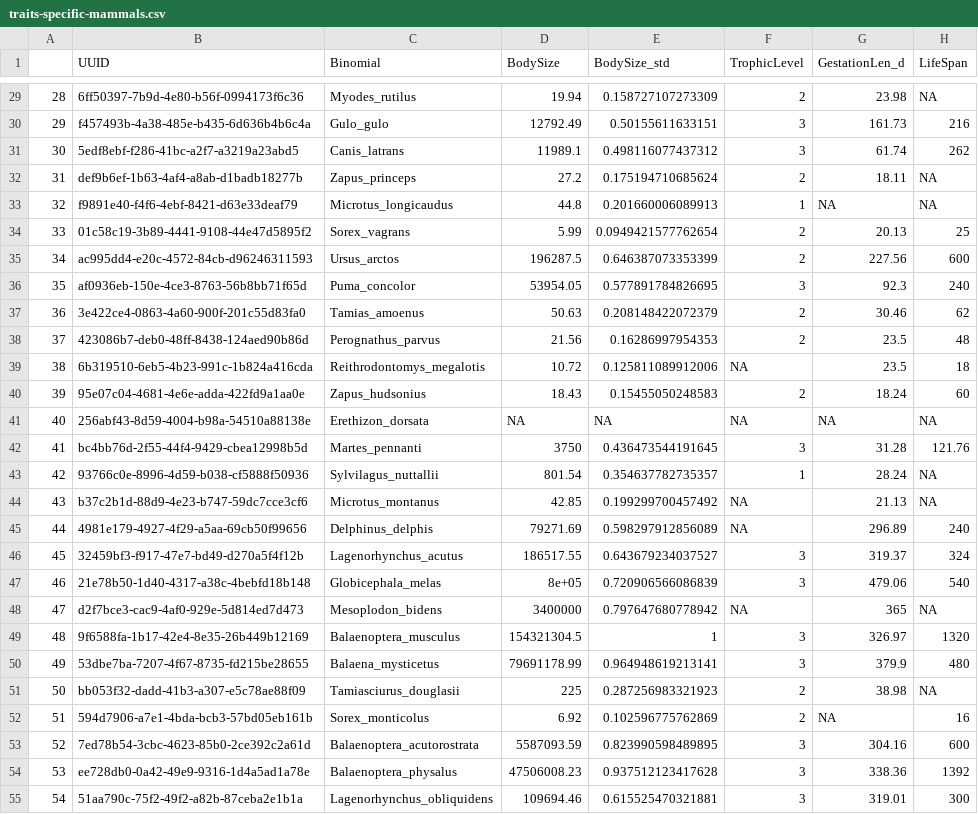
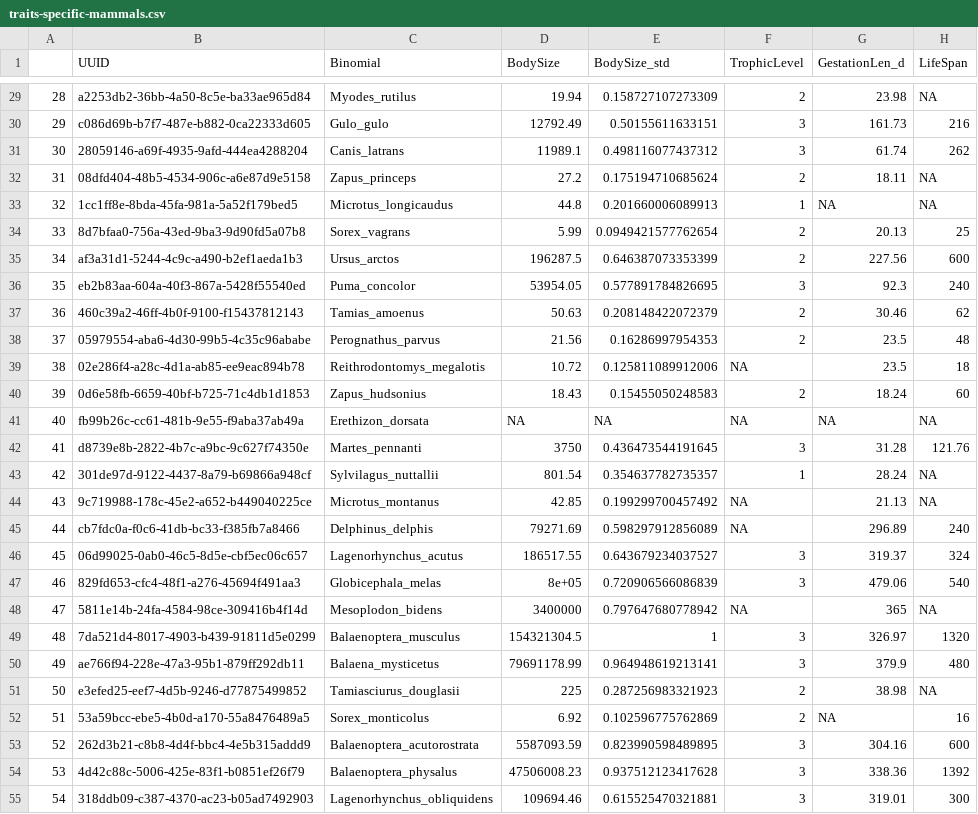
Before and after one commit to ldp-wg-aug21/trait_data_hunting, a CSV file: data-clean/traits-specific-mammals.csv, drawn as a sheet; only a part is shown, gaps mark what is left out; the diff covers the shown part only.

```diff
--- a/data-clean/traits-specific-mammals.csv
+++ b/data-clean/traits-specific-mammals.csv
@@ -29,27 +29,27 @@
-"28","6ff50397-7b9d-4e80-b56f-0994173f6c36","Myodes_rutilus",19.94,0.158727107273309,2,23.98,NA
-"29","f457493b-4a38-485e-b435-6d636b4b6c4a","Gulo_gulo",12792.49,0.50155611633151,3,161.73,216
-"30","5edf8ebf-f286-41bc-a2f7-a3219a23abd5","Canis_latrans",11989.1,0.498116077437312,3,61.74,262
-"31","def9b6ef-1b63-4af4-a8ab-d1badb18277b","Zapus_princeps",27.2,0.175194710685624,2,18.11,NA
-"32","f9891e40-f4f6-4ebf-8421-d63e33deaf79","Microtus_longicaudus",44.8,0.201660006089913,1,NA,NA
-"33","01c58c19-3b89-4441-9108-44e47d5895f2","Sorex_vagrans",5.99,0.0949421577762654,2,20.13,25
-"34","ac995dd4-e20c-4572-84cb-d96246311593","Ursus_arctos",196287.5,0.646387073353399,2,227.56,600
-"35","af0936eb-150e-4ce3-8763-56b8bb71f65d","Puma_concolor",53954.05,0.577891784826695,3,92.3,240
-"36","3e422ce4-0863-4a60-900f-201c55d83fa0","Tamias_amoenus",50.63,0.208148422072379,2,30.46,62
-"37","423086b7-deb0-48ff-8438-124aed90b86d","Perognathus_parvus",21.56,0.16286997954353,2,23.5,48
-"38","6b319510-6eb5-4b23-991c-1b824a416cda","Reithrodontomys_megalotis",10.72,0.125811089912006,NA,23.5,18
-"39","95e07c04-4681-4e6e-adda-422fd9a1aa0e","Zapus_hudsonius",18.43,0.15455050248583,2,18.24,60
-"40","256abf43-8d59-4004-b98a-54510a88138e","Erethizon_dorsata",NA,NA,NA,NA,NA
-"41","bc4bb76d-2f55-44f4-9429-cbea12998b5d","Martes_pennanti",3750,0.436473544191645,3,31.28,121.76
-"42","93766c0e-8996-4d59-b038-cf5888f50936","Sylvilagus_nuttallii",801.54,0.354637782735357,1,28.24,NA
-"43","b37c2b1d-88d9-4e23-b747-59dc7cce3cf6","Microtus_montanus",42.85,0.199299700457492,NA,21.13,NA
-"44","4981e179-4927-4f29-a5aa-69cb50f99656","Delphinus_delphis",79271.69,0.598297912856089,NA,296.89,240
-"45","32459bf3-f917-47e7-bd49-d270a5f4f12b","Lagenorhynchus_acutus",186517.55,0.643679234037527,3,319.37,324
-"46","21e78b50-1d40-4317-a38c-4bebfd18b148","Globicephala_melas",8e+05,0.720906566086839,3,479.06,540
-"47","d2f7bce3-cac9-4af0-929e-5d814ed7d473","Mesoplodon_bidens",3400000,0.797647680778942,NA,365,NA
-"48","9f6588fa-1b17-42e4-8e35-26b449b12169","Balaenoptera_musculus",154321304.5,1,3,326.97,1320
-"49","53dbe7ba-7207-4f67-8735-fd215be28655","Balaena_mysticetus",79691178.99,0.964948619213141,3,379.9,480
-"50","bb053f32-dadd-41b3-a307-e5c78ae88f09","Tamiasciurus_douglasii",225,0.287256983321923,2,38.98,NA
-"51","594d7906-a7e1-4bda-bcb3-57bd05eb161b","Sorex_monticolus",6.92,0.102596775762869,2,NA,16
-"52","7ed78b54-3cbc-4623-85b0-2ce392c2a61d","Balaenoptera_acutorostrata",5587093.59,0.823990598489895,3,304.16,600
-"53","ee728db0-0a42-49e9-9316-1d4a5ad1a78e","Balaenoptera_physalus",47506008.23,0.937512123417628,3,338.36,1392
-"54","51aa790c-75f2-49f2-a82b-87ceba2e1b1a","Lagenorhynchus_obliquidens",109694.46,0.615525470321881,3,319.01,300
+"28","a2253db2-36bb-4a50-8c5e-ba33ae965d84","Myodes_rutilus",19.94,0.158727107273309,2,23.98,NA
+"29","c086d69b-b7f7-487e-b882-0ca22333d605","Gulo_gulo",12792.49,0.50155611633151,3,161.73,216
+"30","28059146-a69f-4935-9afd-444ea4288204","Canis_latrans",11989.1,0.498116077437312,3,61.74,262
+"31","08dfd404-48b5-4534-906c-a6e87d9e5158","Zapus_princeps",27.2,0.175194710685624,2,18.11,NA
+"32","1cc1ff8e-8bda-45fa-981a-5a52f179bed5","Microtus_longicaudus",44.8,0.201660006089913,1,NA,NA
+"33","8d7bfaa0-756a-43ed-9ba3-9d90fd5a07b8","Sorex_vagrans",5.99,0.0949421577762654,2,20.13,25
+"34","af3a31d1-5244-4c9c-a490-b2ef1aeda1b3","Ursus_arctos",196287.5,0.646387073353399,2,227.56,600
+"35","eb2b83aa-604a-40f3-867a-5428f55540ed","Puma_concolor",53954.05,0.577891784826695,3,92.3,240
+"36","460c39a2-46ff-4b0f-9100-f15437812143","Tamias_amoenus",50.63,0.208148422072379,2,30.46,62
+"37","05979554-aba6-4d30-99b5-4c35c96ababe","Perognathus_parvus",21.56,0.16286997954353,2,23.5,48
+"38","02e286f4-a28c-4d1a-ab85-ee9eac894b78","Reithrodontomys_megalotis",10.72,0.125811089912006,NA,23.5,18
+"39","0d6e58fb-6659-40bf-b725-71c4db1d1853","Zapus_hudsonius",18.43,0.15455050248583,2,18.24,60
+"40","fb99b26c-cc61-481b-9e55-f9aba37ab49a","Erethizon_dorsata",NA,NA,NA,NA,NA
+"41","d8739e8b-2822-4b7c-a9bc-9c627f74350e","Martes_pennanti",3750,0.436473544191645,3,31.28,121.76
+"42","301de97d-9122-4437-8a79-b69866a948cf","Sylvilagus_nuttallii",801.54,0.354637782735357,1,28.24,NA
+"43","9c719988-178c-45e2-a652-b449040225ce","Microtus_montanus",42.85,0.199299700457492,NA,21.13,NA
+"44","cb7fdc0a-f0c6-41db-bc33-f385fb7a8466","Delphinus_delphis",79271.69,0.598297912856089,NA,296.89,240
+"45","06d99025-0ab0-46c5-8d5e-cbf5ec06c657","Lagenorhynchus_acutus",186517.55,0.643679234037527,3,319.37,324
+"46","829fd653-cfc4-48f1-a276-45694f491aa3","Globicephala_melas",8e+05,0.720906566086839,3,479.06,540
+"47","5811e14b-24fa-4584-98ce-309416b4f14d","Mesoplodon_bidens",3400000,0.797647680778942,NA,365,NA
+"48","7da521d4-8017-4903-b439-91811d5e0299","Balaenoptera_musculus",154321304.5,1,3,326.97,1320
+"49","ae766f94-228e-47a3-95b1-879ff292db11","Balaena_mysticetus",79691178.99,0.964948619213141,3,379.9,480
+"50","e3efed25-eef7-4d5b-9246-d77875499852","Tamiasciurus_douglasii",225,0.287256983321923,2,38.98,NA
+"51","53a59bcc-ebe5-4b0d-a170-55a8476489a5","Sorex_monticolus",6.92,0.102596775762869,2,NA,16
+"52","262d3b21-c8b8-4d4f-bbc4-4e5b315addd9","Balaenoptera_acutorostrata",5587093.59,0.823990598489895,3,304.16,600
+"53","4d42c88c-5006-425e-83f1-b0851ef26f79","Balaenoptera_physalus",47506008.23,0.937512123417628,3,338.36,1392
+"54","318ddb09-c387-4370-ac23-b05ad7492903","Lagenorhynchus_obliquidens",109694.46,0.615525470321881,3,319.01,300
```
Also changed, not shown: 74 edited cells elsewhere in this file, data-clean/traits-specific-birds.csv, 2 other files.
